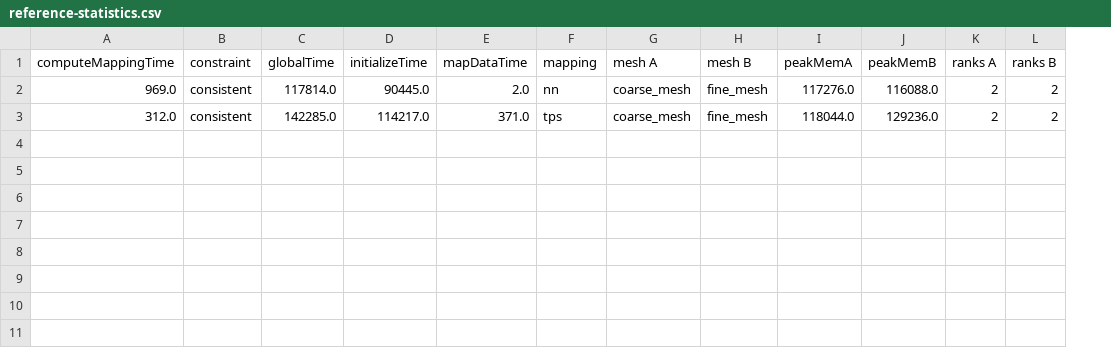
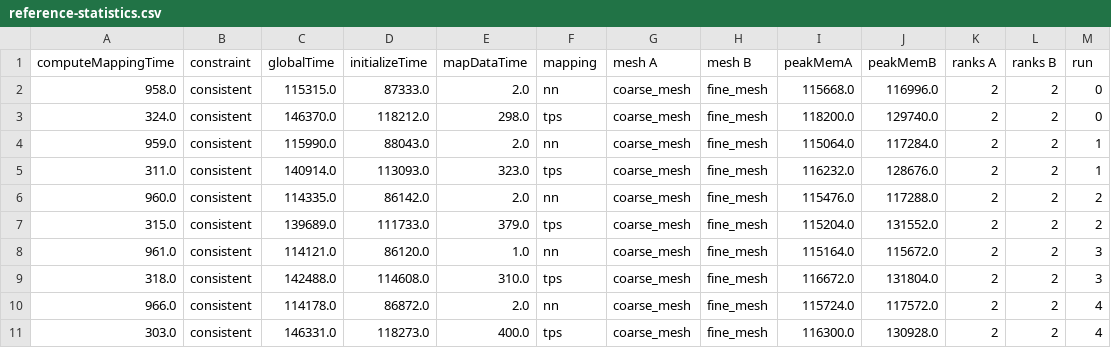
Before and after one commit to precice/aste, a CSV file: examples/mapping_tester_runtime/reference-statistics.csv, drawn as a sheet; the diff names each change by its address in the sheet, - before the commit and + after, or states it on an @@ line.

```diff
--- a/examples/mapping_tester_runtime/reference-statistics.csv
+++ b/examples/mapping_tester_runtime/reference-statistics.csv
+column M (run), rows 2-3: 0 | 0
-A2 (computeMappingTime): 969.0
+A2 (computeMappingTime): 958.0
-C2 (globalTime): 117814.0
+C2 (globalTime): 115315.0
-D2 (initializeTime): 90445.0
+D2 (initializeTime): 87333.0
-I2 (peakMemA): 117276.0
+I2 (peakMemA): 115668.0
-J2 (peakMemB): 116088.0
+J2 (peakMemB): 116996.0
-A3 (computeMappingTime): 312.0
+A3 (computeMappingTime): 324.0
-C3 (globalTime): 142285.0
+C3 (globalTime): 146370.0
-D3 (initializeTime): 114217.0
+D3 (initializeTime): 118212.0
-E3 (mapDataTime): 371.0
+E3 (mapDataTime): 298.0
-I3 (peakMemA): 118044.0
+I3 (peakMemA): 118200.0
-J3 (peakMemB): 129236.0
+J3 (peakMemB): 129740.0
+row 4: 959.0 | consistent | 115990.0 | 88043.0 | 2.0 | nn | coarse_mesh | fine_mesh | 115064.0 | 117284.0 | 2 | 2 | 1
+row 5: 311.0 | consistent | 140914.0 | 113093.0 | 323.0 | tps | coarse_mesh | fine_mesh | 116232.0 | 128676.0 | 2 | 2 | 1
+row 6: 960.0 | consistent | 114335.0 | 86142.0 | 2.0 | nn | coarse_mesh | fine_mesh | 115476.0 | 117288.0 | 2 | 2 | 2
+row 7: 315.0 | consistent | 139689.0 | 111733.0 | 379.0 | tps | coarse_mesh | fine_mesh | 115204.0 | 131552.0 | 2 | 2 | 2
+row 8: 961.0 | consistent | 114121.0 | 86120.0 | 1.0 | nn | coarse_mesh | fine_mesh | 115164.0 | 115672.0 | 2 | 2 | 3
+row 9: 318.0 | consistent | 142488.0 | 114608.0 | 310.0 | tps | coarse_mesh | fine_mesh | 116672.0 | 131804.0 | 2 | 2 | 3
+row 10: 966.0 | consistent | 114178.0 | 86872.0 | 2.0 | nn | coarse_mesh | fine_mesh | 115724.0 | 117572.0 | 2 | 2 | 4
+row 11: 303.0 | consistent | 146331.0 | 118273.0 | 400.0 | tps | coarse_mesh | fine_mesh | 116300.0 | 130928.0 | 2 | 2 | 4
```
Also changed, not shown: 4 other files.
